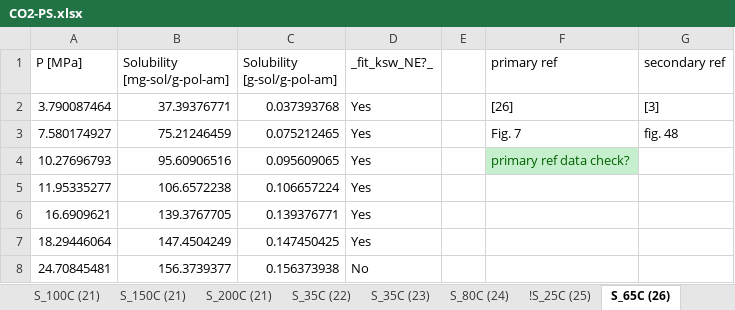
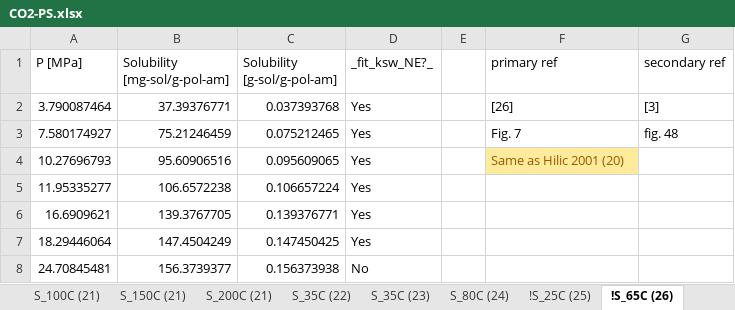
Before and after one commit to louis-sh-nguyen/NE_SAFT, an Excel workbook: litdata/CO2-PS.xlsx, sheet !S_65C (26), drawn as a sheet; values as stored, in another font and other column widths than the file's, no borders; charts and pictures not drawn; the diff names each change by its address in the sheet, - before the commit and + after, or states it on an @@ line.

```diff
--- a/litdata/CO2-PS.xlsx (sheet !S_65C (26))
+++ b/litdata/CO2-PS.xlsx (sheet !S_65C (26))
-sheet tab: S_65C (26)
+sheet tab: !S_65C (26)
-F4 (primary ref): primary ref data check?
+F4 (primary ref): Same as Hilic 2001 (20)
@@ F4 fill: #C6EFCE → #FFEB9C, text colour: #006100 → #9C5700 @@
```
Also changed, not shown: sheet !S_130C (26), sheet !S_90C (26), sheet !S_110C (26), other sheet tabs, litdata/pol-sol_parameters_150223.xlsx, litdata/pol_PVT.xlsx, 2 other files.
